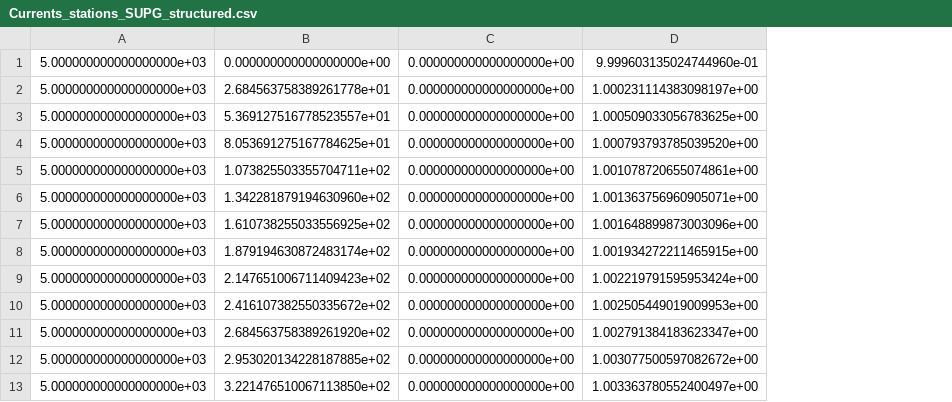
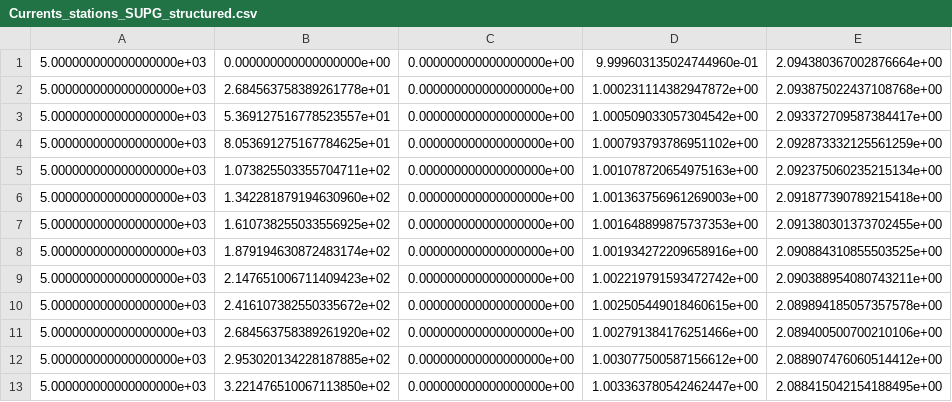
Before and after one commit to Markloveland/WAVEx, a CSV file: Outputs/A33/Stations/Currents_stations_SUPG_structured.csv, drawn as a sheet; only a part is shown; removed rows and columns are numbered as before the commit, all else as after; the diff names each change by its address in the sheet, - before the commit and + after, or states it on an @@ line.

```diff
--- a/Outputs/A33/Stations/Currents_stations_SUPG_structured.csv
+++ b/Outputs/A33/Stations/Currents_stations_SUPG_structured.csv
-column D, rows 1-13: 9.999603135024744960e-01 | 1.000231114383098197e+00 | 1.000509033056783625e+00 | 1.000793793785039520e+00 | 1.001078720655074861e+00 | 1.001363756960905071e+00 | 1.001648899873003096e+00 | 1.001934272211465915e+00 | 1.002219791595953424e+00 | 1.002505449019009953e+00 | 1.002791384183623347e+00 | 1.003077500597082672e+00 | 1.003363780552400497e+00
+column D, rows 1-13: 9.999603135024744960e-01 | 1.000231114382947872e+00 | 1.000509033057304542e+00 | 1.000793793786951102e+00 | 1.001078720654975163e+00 | 1.001363756961269003e+00 | 1.001648899875737353e+00 | 1.001934272209658916e+00 | 1.002219791593472742e+00 | 1.002505449018460615e+00 | 1.002791384176251466e+00 | 1.003077500587156612e+00 | 1.003363780542462447e+00
+column E, rows 1-13: 2.094380367002876664e+00 | 2.093875022437108768e+00 | 2.093372709587384417e+00 | 2.092873332125561259e+00 | 2.092375060235215134e+00 | 2.091877390789215418e+00 | 2.091380301373702455e+00 | 2.090884310855503525e+00 | 2.090388954080743211e+00 | 2.089894185057357578e+00 | 2.089400500700210106e+00 | 2.088907476060514412e+00 | 2.088415042154188495e+00
```
Also changed, not shown: Outputs/A34/Stations/Currents_stations_SUPG_structured.csv, 9 other files.
